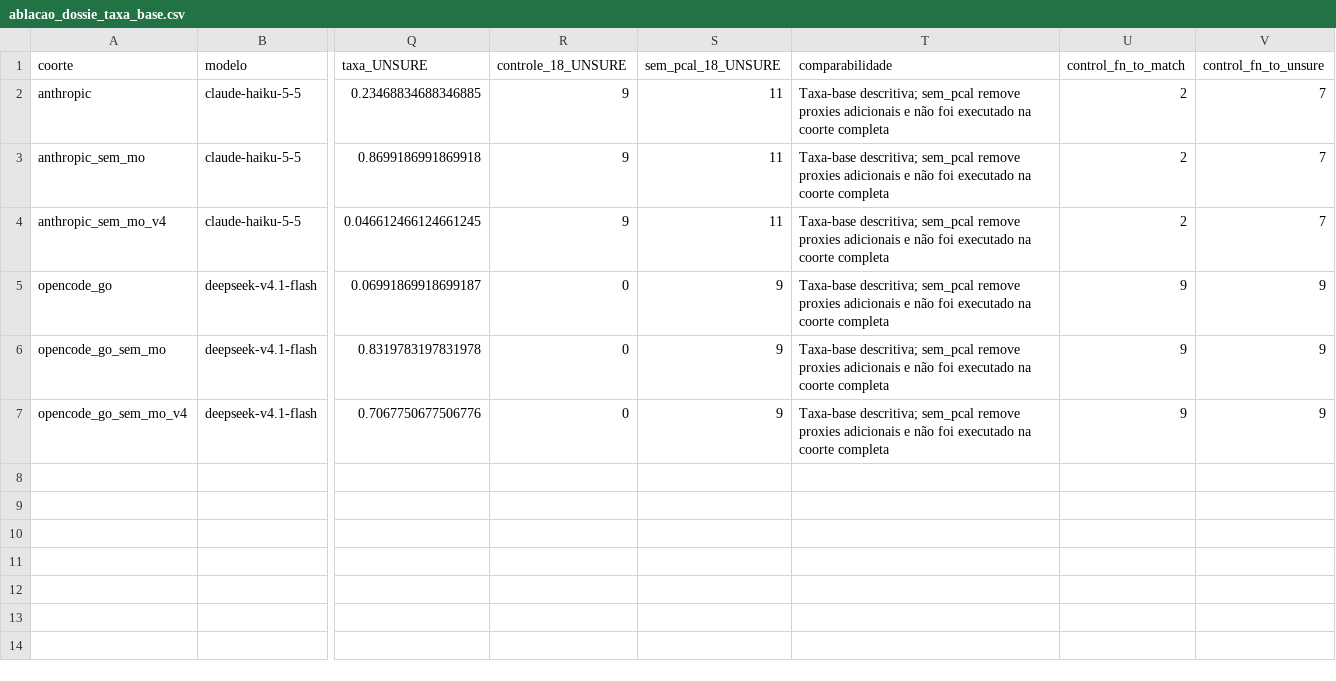
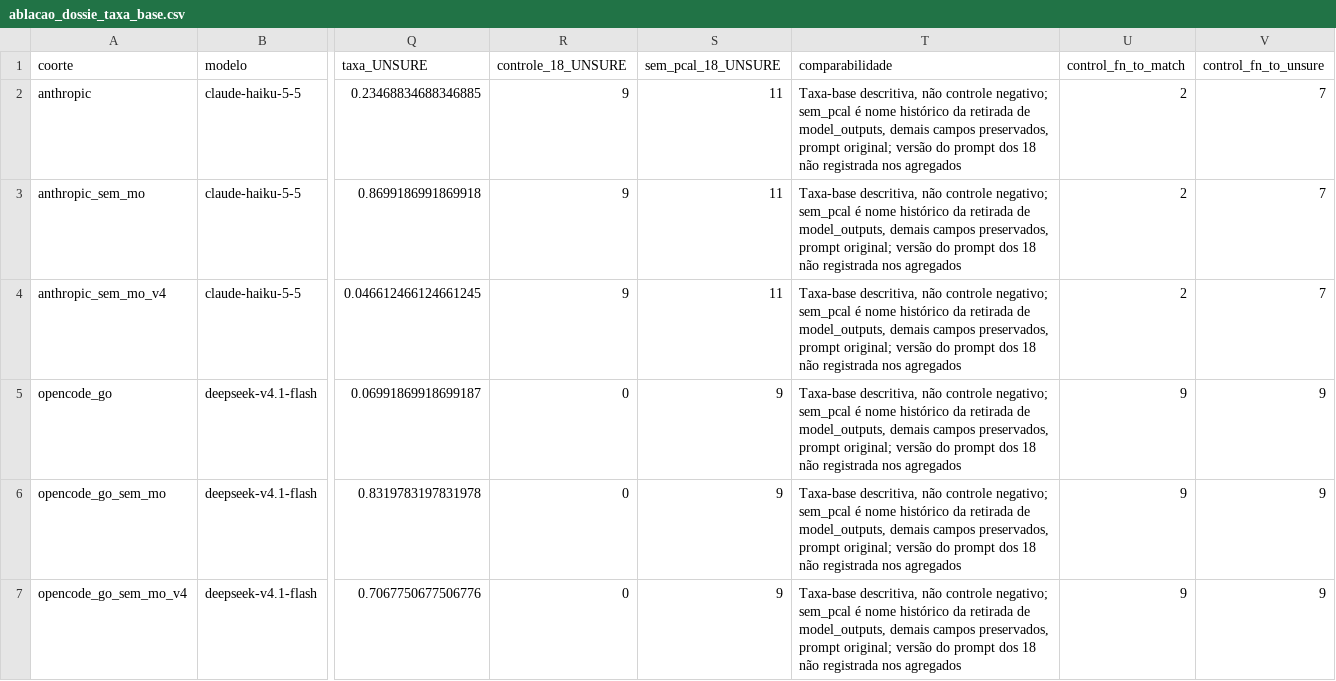
Before and after one commit to marco-jardim/phd-research, a CSV file: data/ablacao_dossie_taxa_base.csv, drawn as a sheet; only a part is shown, gaps mark what is left out; the diff names each change by its address in the sheet, - before the commit and + after, or states it on an @@ line.

```diff
--- a/data/ablacao_dossie_taxa_base.csv
+++ b/data/ablacao_dossie_taxa_base.csv
-T2:T7 (comparabilidade): Taxa-base descritiva; sem_pcal remove proxies adicionais e não foi executado na coorte completa
+T2:T7 (comparabilidade): Taxa-base descritiva, não controle negativo; sem_pcal é nome histórico da retirada de model_outputs, demais campos preservados, prompt original; versão do prompt dos 18 não registrada nos agregados
```
Also changed, not shown: 12 other files.
